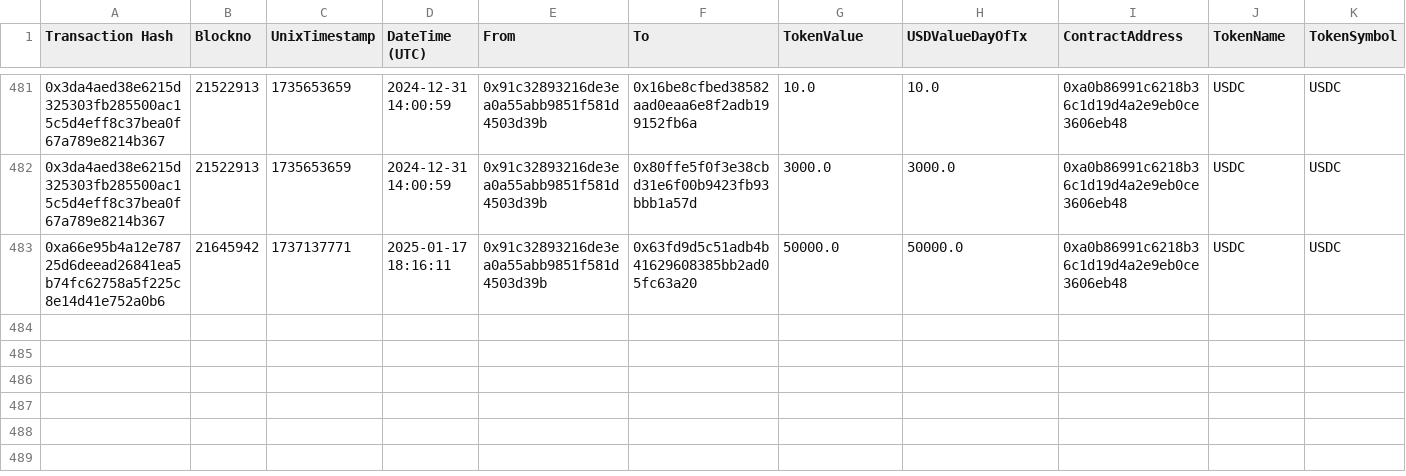
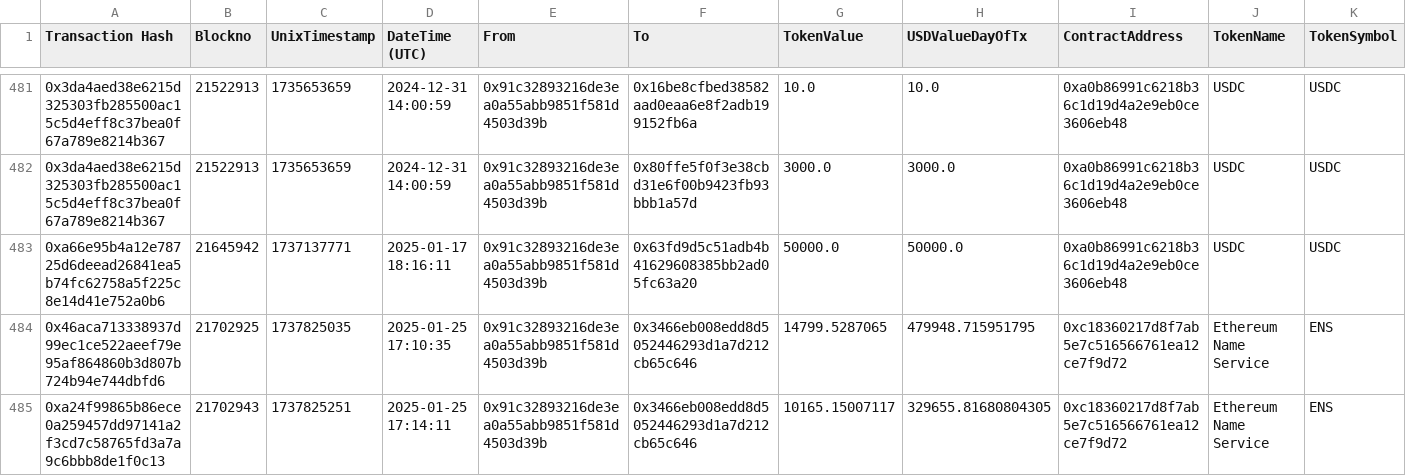
Before and after one commit to danchousz/ens_open_ledger, a CSV file: scripts/data_miner/raw_txs/$Metagov/token.csv, drawn as a sheet; only a part is shown, gaps mark what is left out; the diff names each change by its address in the sheet, - before the commit and + after, or states it on an @@ line.

```diff
--- a/scripts/data_miner/raw_txs/$Metagov/token.csv
+++ b/scripts/data_miner/raw_txs/$Metagov/token.csv
+row 484: 0x46aca713338937d99ec1ce522aeef79e95af864860b3d807b724b94e744dbfd6 | 21702925 | 1737825035 | 2025-01-25 17:10:35 | 0x91c32893216de3ea0a55abb9851f581d4503d39b | 0x3466eb008edd8d5052446293d1a7d212cb65c646 | 14799.5287065 | 479948.715951795 | 0xc18360217d8f7ab5e7c516566761ea12ce7f9d72 | Ethereum Name Service | ENS
+row 485: 0xa24f99865b86ece0a259457dd97141a2f3cd7c58765fd3a7a9c6bbb8de1f0c13 | 21702943 | 1737825251 | 2025-01-25 17:14:11 | 0x91c32893216de3ea0a55abb9851f581d4503d39b | 0x3466eb008edd8d5052446293d1a7d212cb65c646 | 10165.15007117 | 329655.81680804305 | 0xc18360217d8f7ab5e7c516566761ea12ce7f9d72 | Ethereum Name Service | ENS
```
Also changed, not shown: scripts/data_miner/raw_txs/$Large Grants Pod/token.csv, scripts/data_miner/raw_txs/$Public Goods/token.csv, 11 other files.
